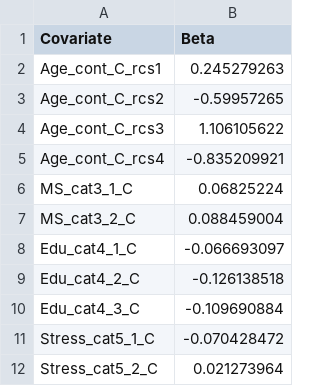
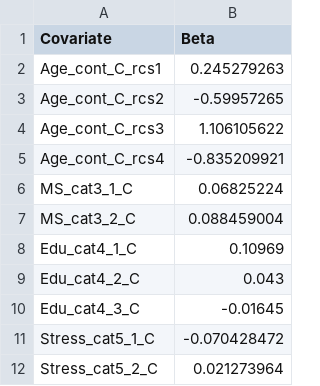
Before and after one commit to asifriazminhas/pbl-calculator-engine-assets, a CSV file: DemPoRT-PUMF/female/predictive-betas.csv, drawn as a sheet; only a part is shown.

Commit message:
Update edu betas

```diff
--- a/DemPoRT-PUMF/female/predictive-betas.csv
+++ b/DemPoRT-PUMF/female/predictive-betas.csv
@@ -7,5 +7,5 @@ MS_cat3_1_C,0.06825224
 MS_cat3_2_C,0.088459004
-Edu_cat4_1_C,-0.066693097
-Edu_cat4_2_C,-0.126138518
-Edu_cat4_3_C,-0.109690884
+Edu_cat4_1_C,0.10969
+Edu_cat4_2_C,0.043
+Edu_cat4_3_C,-0.01645
 Stress_cat5_1_C,-0.070428472
```
